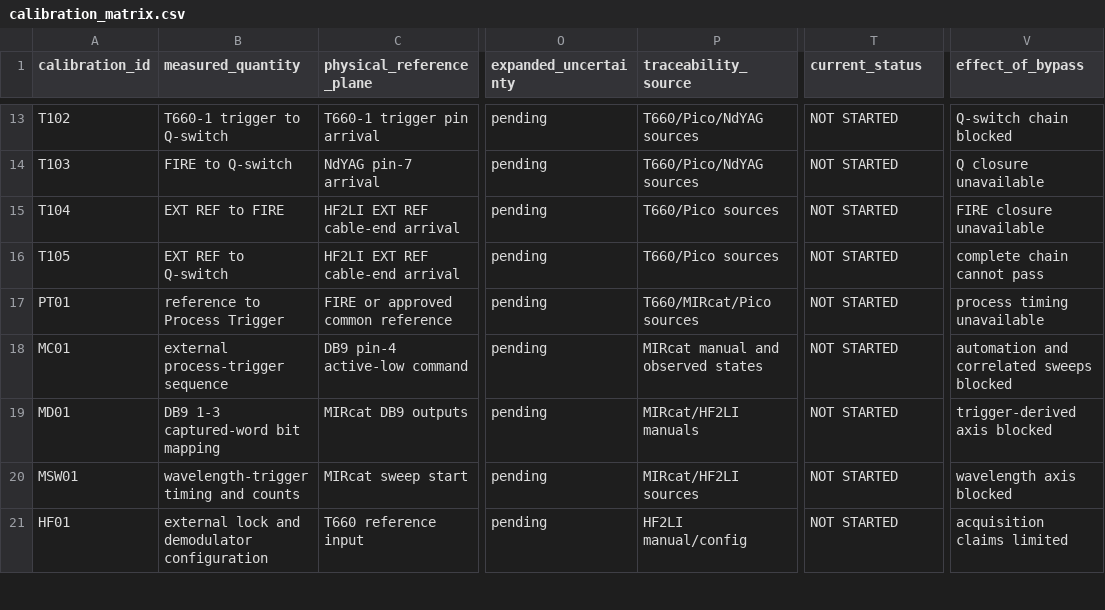
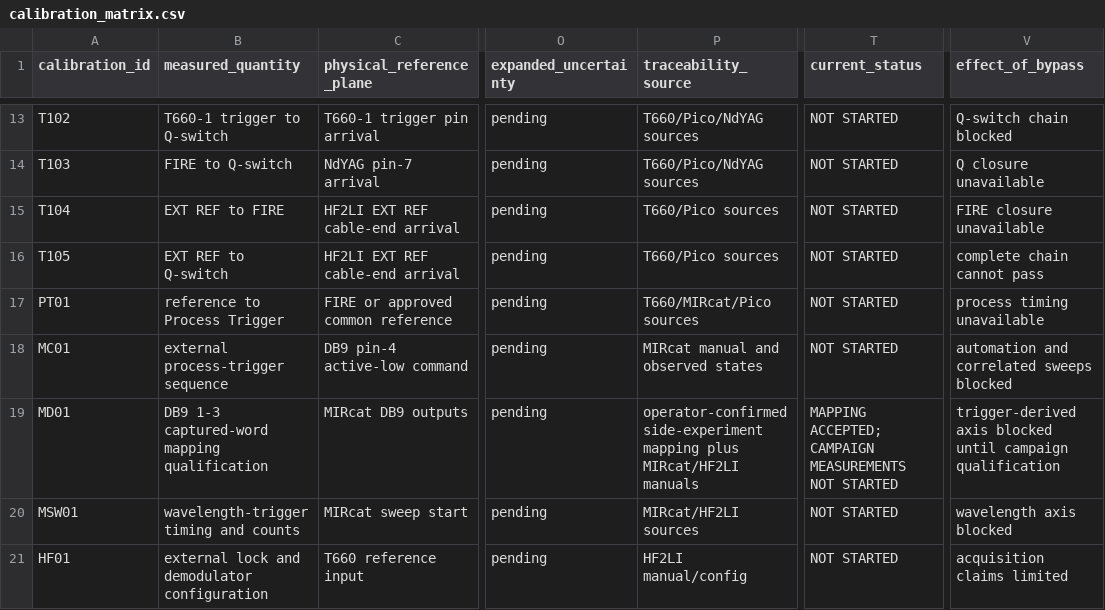
Before and after one commit to ChristopherRobertson/Control_System, a CSV file: calibration/20260722_complete_system_recalibration_001/analysis/calibration_matrix.csv, drawn as a sheet; only a part is shown, gaps mark what is left out; the diff names each change by its address in the sheet, - before the commit and + after, or states it on an @@ line.

Commit message:
Record confirmed MIRcat DIO mapping

```diff
--- a/calibration/20260722_complete_system_recalibration_001/analysis/calibration_matrix.csv
+++ b/calibration/20260722_complete_system_recalibration_001/analysis/calibration_matrix.csv
-B19 (measured_quantity): DB9 1-3 captured-word bit mapping
+B19 (measured_quantity): DB9 1-3 captured-word mapping qualification
-P19 (traceability_source): MIRcat/HF2LI manuals
+P19 (traceability_source): operator-confirmed side-experiment mapping plus MIRcat/HF2LI manuals
-T19 (current_status): NOT STARTED
+T19 (current_status): MAPPING ACCEPTED; CAMPAIGN MEASUREMENTS NOT STARTED
-V19 (effect_of_bypass): trigger-derived axis blocked
+V19 (effect_of_bypass): trigger-derived axis blocked until campaign qualification
```
Also changed, not shown: 4 other files.
